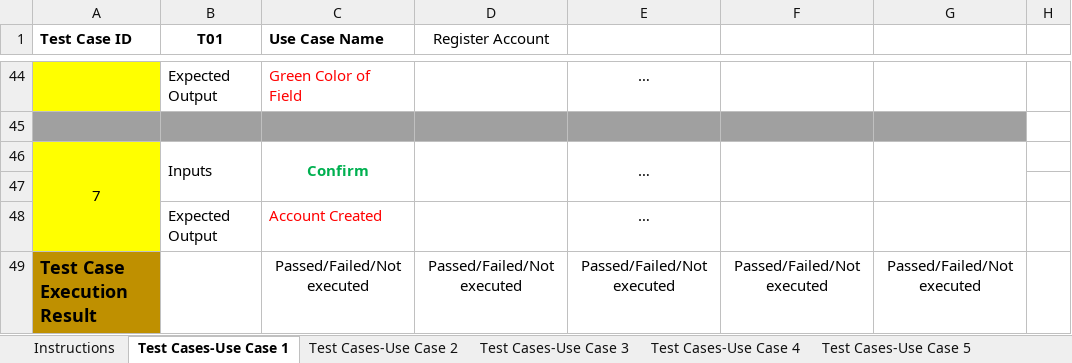
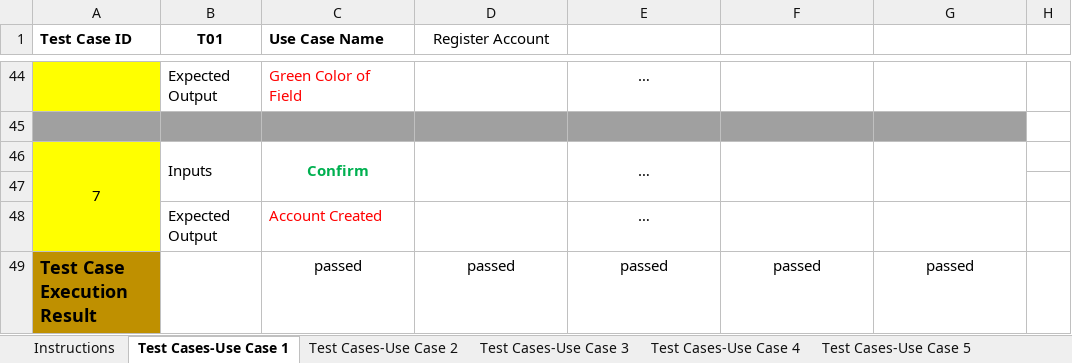
Before and after one commit to mohidyousaf/SPROJ, an Excel workbook: Project 09/Testing/09_Test Cases Template.xlsx, sheet Test Cases-Use Case 1, drawn as a sheet; only a part is shown, gaps mark what is left out; values as stored, in another font and other column widths than the file's, no borders; charts and pictures not drawn; removed rows and columns are numbered as before the commit, all else as after; the diff names each change by its address in the sheet, - before the commit and + after, or states it on an @@ line.

Commit message:
test case template updated

```diff
--- a/Project 09/Testing/09_Test Cases Template.xlsx (sheet Test Cases-Use Case 1)
+++ b/Project 09/Testing/09_Test Cases Template.xlsx (sheet Test Cases-Use Case 1)
-row 49: Test Case Execution Result |  | Passed/Failed/Not executed | Passed/Failed/Not executed | Passed/Failed/Not executed | Passed/Failed/Not executed | Passed/Failed/Not executed
+row 49: Test Case Execution Result |  | passed | passed | passed | passed | passed
```
Also changed, not shown: sheet Test Cases-Use Case 7, sheet Test Cases-Use Case 6, sheet Test Cases-Use Case 8, other sheet tabs, charts or pictures.
